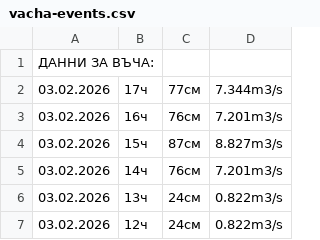
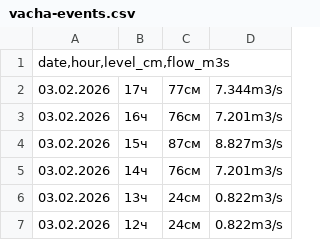
Before and after one commit to ddraco/vacha-safety-core, a CSV file: data/vacha-events.csv, drawn as a sheet; only a part is shown.

Commit message:
csv

```diff
--- a/data/vacha-events.csv
+++ b/data/vacha-events.csv
@@ -1,2 +1,2 @@
-ДАННИ ЗА ВЪЧА:
+date,hour,level_cm,flow_m3s
 03.02.2026 | 17ч | 77см | 7.344m3/s
```
